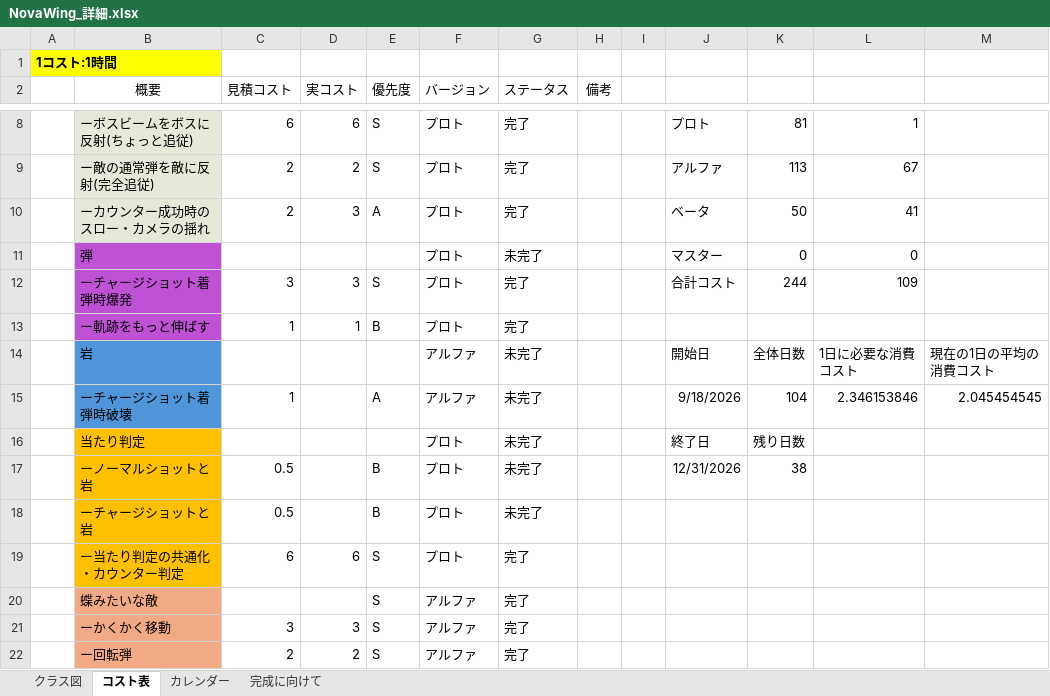
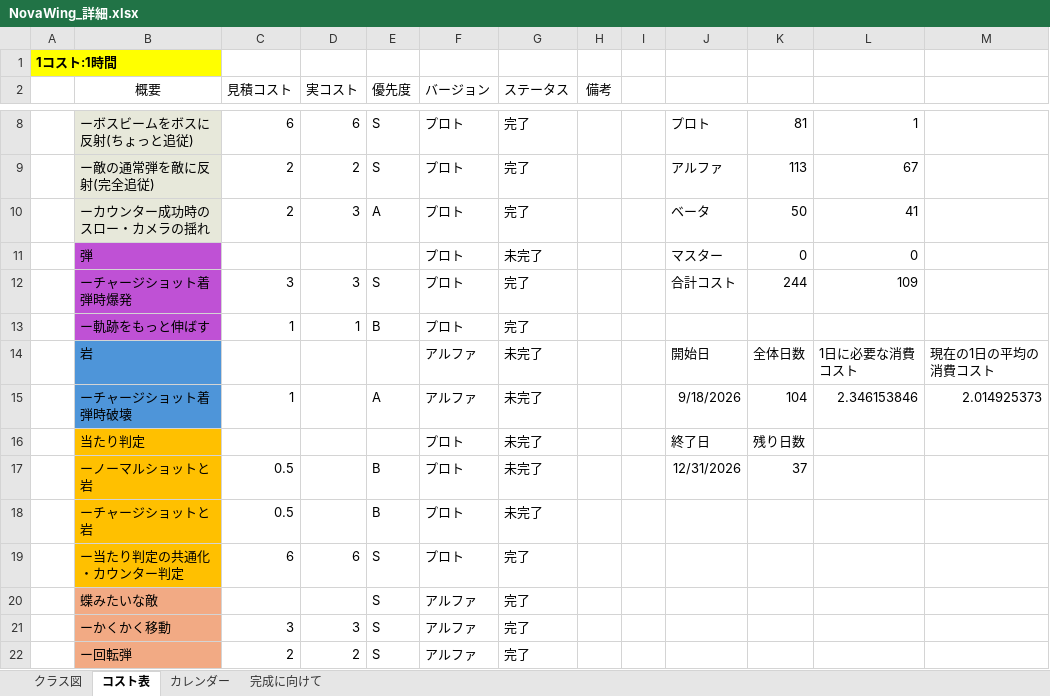
Before and after one commit to 13ko13/NovaWing, an Excel workbook: NovaWing_詳細.xlsx, sheet コスト表, drawn as a sheet; only a part is shown, gaps mark what is left out; values as stored, in another font and other column widths than the file's, no borders; table styles not drawn; the diff names each change by its address in the sheet, - before the commit and + after, or states it on an @@ line.

Commit message:
エクセル更新

```diff
--- a/NovaWing_詳細.xlsx (sheet コスト表)
+++ b/NovaWing_詳細.xlsx (sheet コスト表)
-M15: 2.045454545
+M15: 2.014925373
-K17: 38
+K17: 37
```
